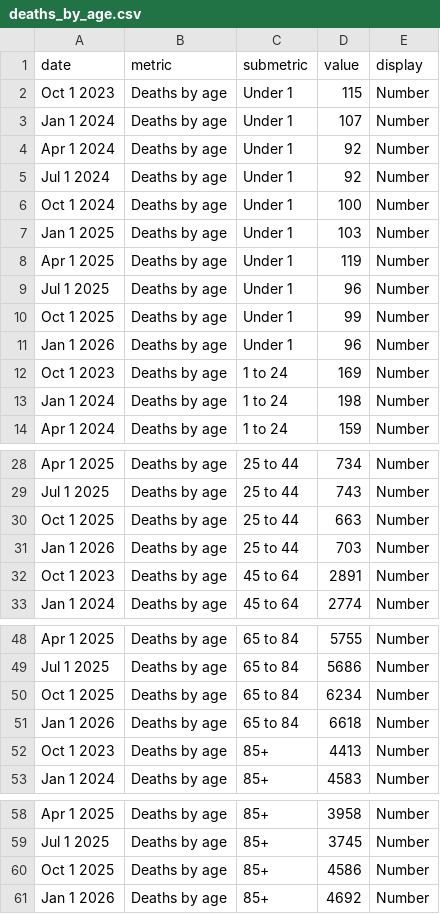
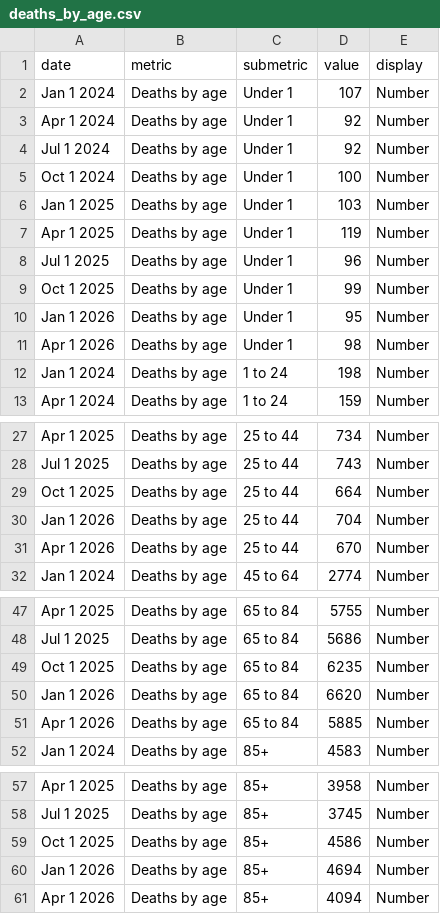
Before and after one commit to nychealth/provisional-vital-statistics, a CSV file: data-tables/deaths_by_age.csv, drawn as a sheet; only a part is shown, gaps mark what is left out; the diff covers the shown part only.

```diff
--- a/data-tables/deaths_by_age.csv
+++ b/data-tables/deaths_by_age.csv
@@ -1,3 +1,2 @@
 date,metric,submetric,value,display
-Oct 1 2023,Deaths by age,Under 1,115,Number
 Jan 1 2024,Deaths by age,Under 1,107,Number
@@ -10,4 +9,4 @@ Jul 1 2025,Deaths by age,Under 1,96,Number
 Oct 1 2025,Deaths by age,Under 1,99,Number
-Jan 1 2026,Deaths by age,Under 1,96,Number
-Oct 1 2023,Deaths by age,1 to 24,169,Number
+Jan 1 2026,Deaths by age,Under 1,95,Number
+Apr 1 2026,Deaths by age,Under 1,98,Number
 Jan 1 2024,Deaths by age,1 to 24,198,Number
@@ -29,5 +28,5 @@ Apr 1 2025,Deaths by age,25 to 44,734,Number
 Jul 1 2025,Deaths by age,25 to 44,743,Number
-Oct 1 2025,Deaths by age,25 to 44,663,Number
-Jan 1 2026,Deaths by age,25 to 44,703,Number
-Oct 1 2023,Deaths by age,45 to 64,2891,Number
+Oct 1 2025,Deaths by age,25 to 44,664,Number
+Jan 1 2026,Deaths by age,25 to 44,704,Number
+Apr 1 2026,Deaths by age,25 to 44,670,Number
 Jan 1 2024,Deaths by age,45 to 64,2774,Number
@@ -49,5 +48,5 @@ Apr 1 2025,Deaths by age,65 to 84,5755,Number
 Jul 1 2025,Deaths by age,65 to 84,5686,Number
-Oct 1 2025,Deaths by age,65 to 84,6234,Number
-Jan 1 2026,Deaths by age,65 to 84,6618,Number
-Oct 1 2023,Deaths by age,85+,4413,Number
+Oct 1 2025,Deaths by age,65 to 84,6235,Number
+Jan 1 2026,Deaths by age,65 to 84,6620,Number
+Apr 1 2026,Deaths by age,65 to 84,5885,Number
 Jan 1 2024,Deaths by age,85+,4583,Number
@@ -60,2 +59,3 @@ Jul 1 2025,Deaths by age,85+,3745,Number
 Oct 1 2025,Deaths by age,85+,4586,Number
-Jan 1 2026,Deaths by age,85+,4692,Number
+Jan 1 2026,Deaths by age,85+,4694,Number
+Apr 1 2026,Deaths by age,85+,4094,Number
```
Also changed, not shown: 8 edited cells elsewhere in this file, data-tables/deaths_by_causes.csv, data-tables/imr_by_age.csv, 15 other files.
